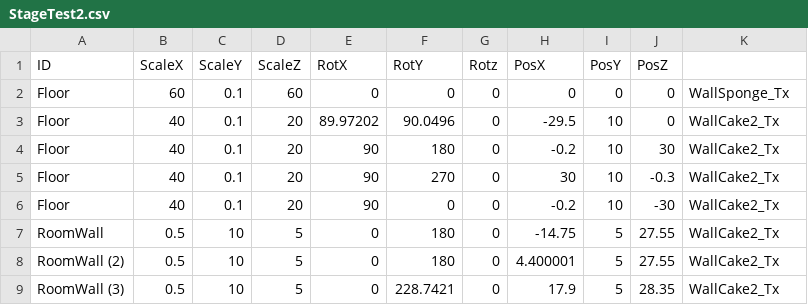
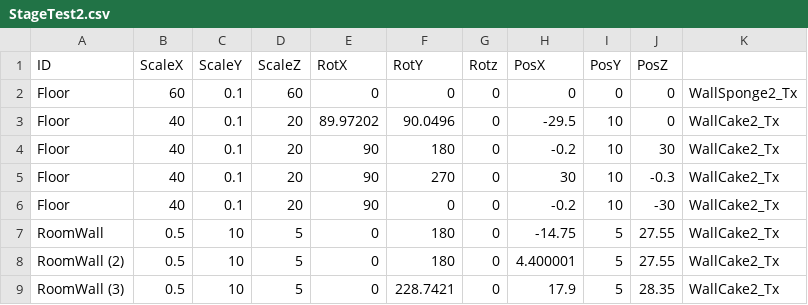
Before and after one commit to kamonegiOota/MadSweets, a CSV file: MadSweets_Project/media/MapDatas/StageTest2.csv, drawn as a sheet; only a part is shown.

```diff
--- a/MadSweets_Project/media/MapDatas/StageTest2.csv
+++ b/MadSweets_Project/media/MapDatas/StageTest2.csv
@@ -1,3 +1,3 @@
 ID,ScaleX,ScaleY,ScaleZ,RotX,RotY,Rotz,PosX,PosY,PosZ,
-Floor,60,0.1,60,0,0,0,0,0,0,WallSponge_Tx
+Floor,60,0.1,60,0,0,0,0,0,0,WallSponge2_Tx
 Floor,40,0.1,20,89.97202,90.0496,0,-29.5,10,0,WallCake2_Tx
```
Also changed, not shown: MadSweets_Project/media/MapDatas/TempStage.csv.
